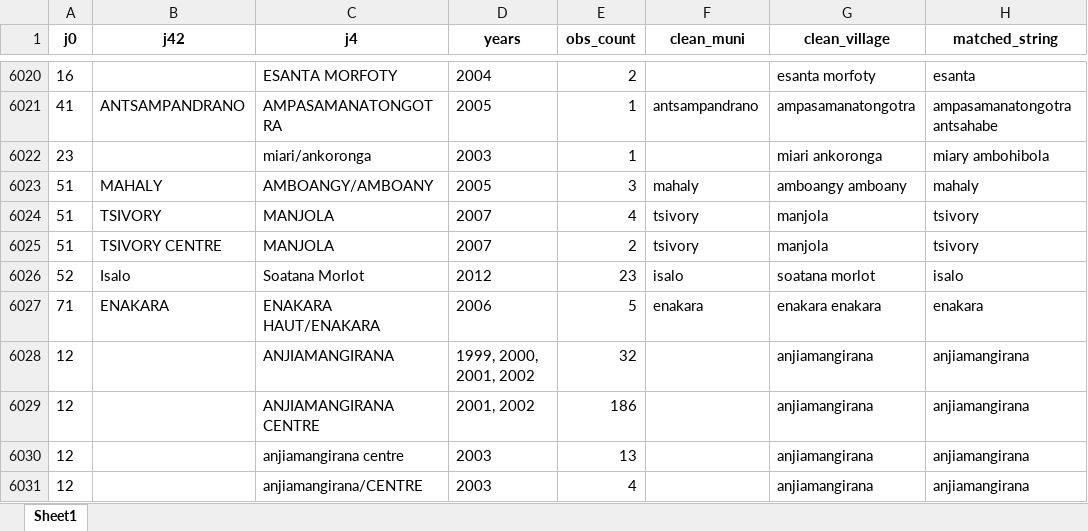
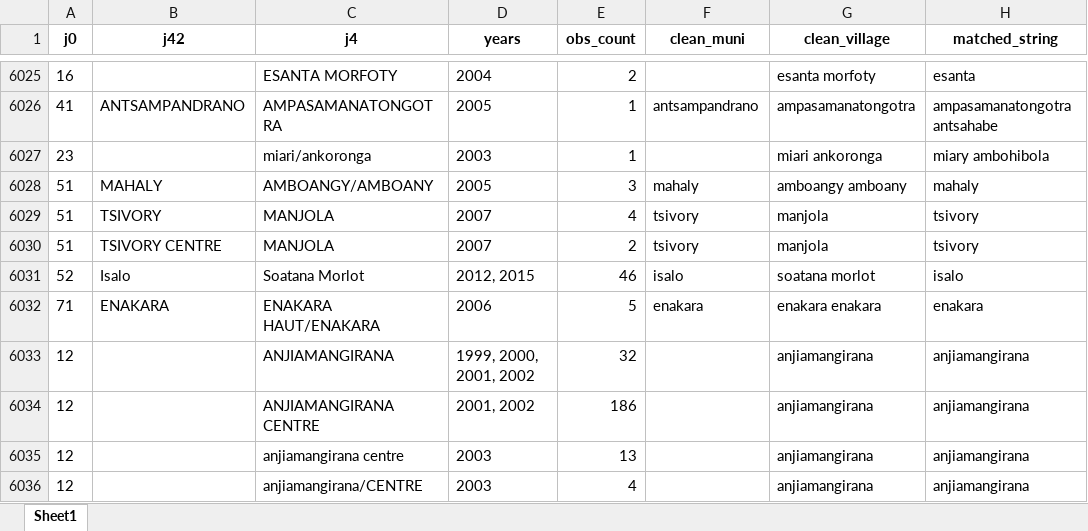
Before and after one commit to BETSAKA/Rural_obs_PAs, an Excel workbook: correspondence_table2_update.xlsx, sheet Sheet1, drawn as a sheet; only a part is shown, gaps mark what is left out; values as stored, in another font and other column widths than the file's, no borders; addresses are those after the commit; the diff covers the shown part only; the diff names each change by its address in the sheet, - before the commit and + after, or states it on an @@ line.

```diff
--- a/correspondence_table2_update.xlsx (sheet Sheet1)
+++ b/correspondence_table2_update.xlsx (sheet Sheet1)
-D6031 (years): 2012
+D6031 (years): 2012, 2015
-E6031 (obs_count): 23
+E6031 (obs_count): 46
```
Also changed, not shown: 6 added rows and 14 edited cells elsewhere in this sheet, output/corr_na_marovoay.xlsx, 6 other files.
